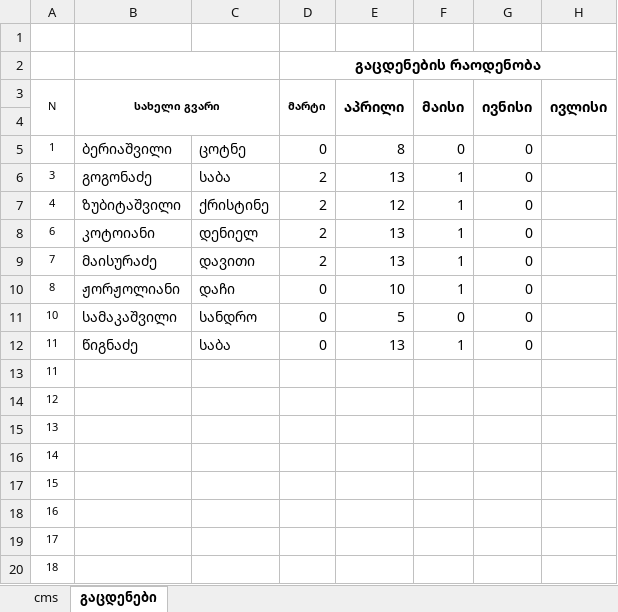
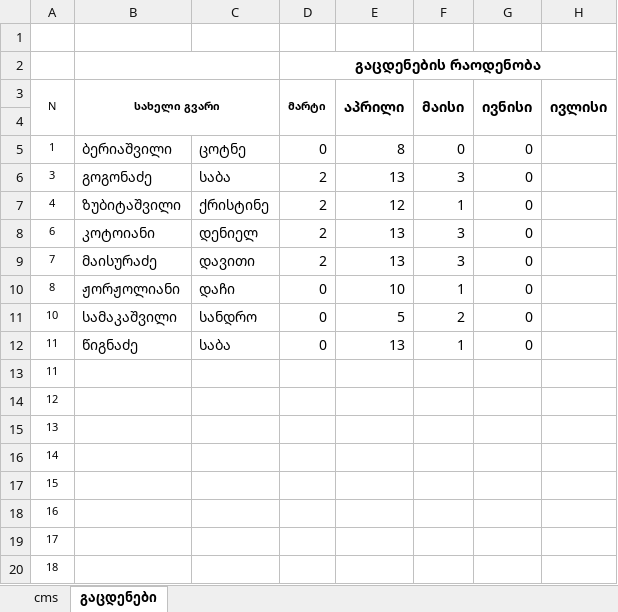
Before and after one commit to gldanifrontgit/Mermisi, an Excel workbook: Journals/bootstrap ჟურნალი.xlsx, sheet გაცდენები, drawn as a sheet; values as stored, in another font and other column widths than the file's, no borders; the diff names each change by its address in the sheet, - before the commit and + after, or states it on an @@ line.

```diff
--- a/Journals/bootstrap ჟურნალი.xlsx (sheet გაცდენები)
+++ b/Journals/bootstrap ჟურნალი.xlsx (sheet გაცდენები)
-F6 (მაისი): 1
+F6 (მაისი): 3
-F8:F9 (მაისი): 1
+F8:F9 (მაისი): 3
-F11 (მაისი): 0
+F11 (მაისი): 2
```
Also changed, not shown: sheet cms, Journals/Angular ჟურნალი.xlsx.
